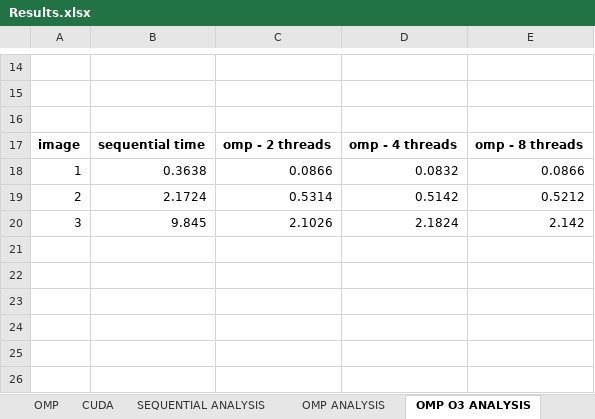
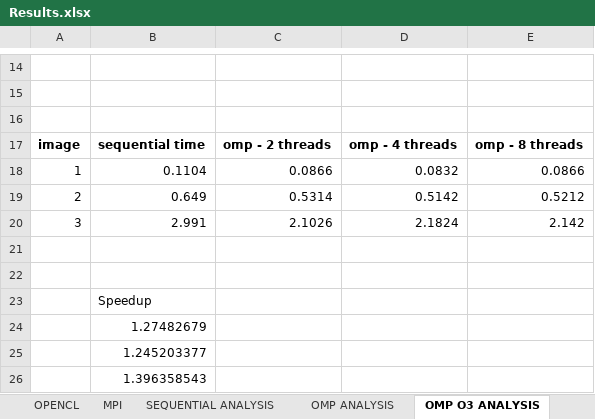
Before and after one commit to efberrio/cuda, an Excel workbook: Results.xlsx, sheet OMP O3 ANALYSIS, drawn as a sheet; only a part is shown, gaps mark what is left out; values as stored, in another font and other column widths than the file's, no borders; charts and pictures not drawn; the diff names each change by its address in the sheet, - before the commit and + after, or states it on an @@ line.

```diff
--- a/Results.xlsx (sheet OMP O3 ANALYSIS)
+++ b/Results.xlsx (sheet OMP O3 ANALYSIS)
+sheet tab: OPENCL
+sheet tab: MPI
-B18: 0.3638
+B18: 0.1104
-B19: 2.1724
+B19: 0.649
-B20: 9.845
+B20: 2.991
+row 21: (empty)
+row 22: (empty)
+row 23:  | Speedup
+row 24:  | 1.27482679
+row 25:  | 1.245203377
+row 26:  | 1.396358543
```
Also changed, not shown: sheet CUDA, sheet CUDA ANALYSIS, sheet SEQUENTIAL, sheet SEQUENTIAL ANALYSIS, sheet OMP ANALYSIS, other sheet tabs, charts or pictures, 13 other files.
